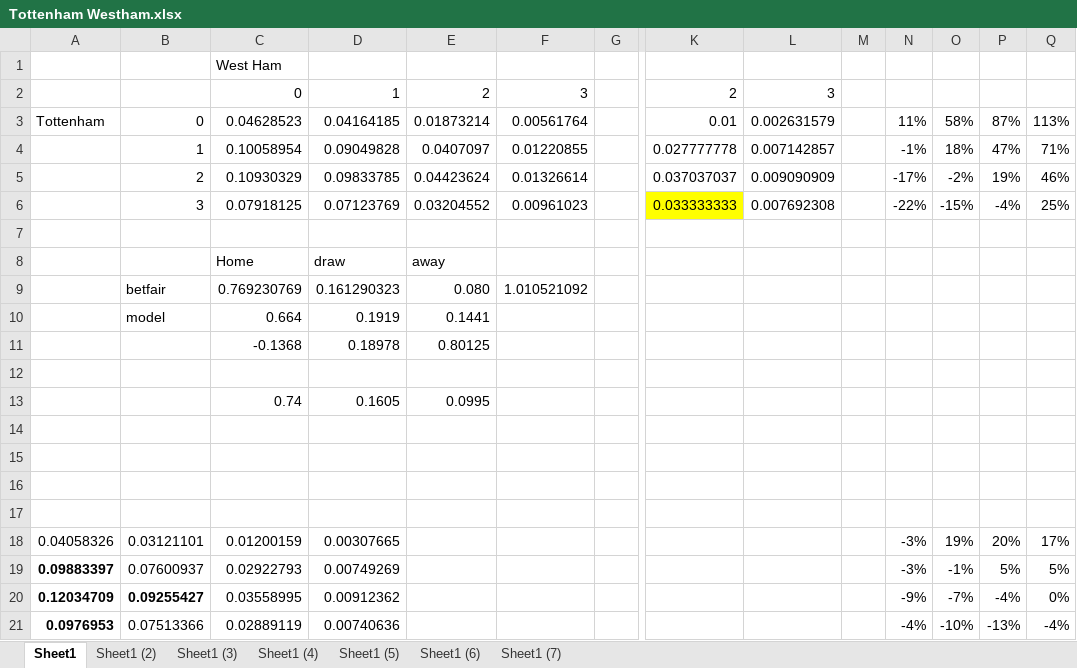
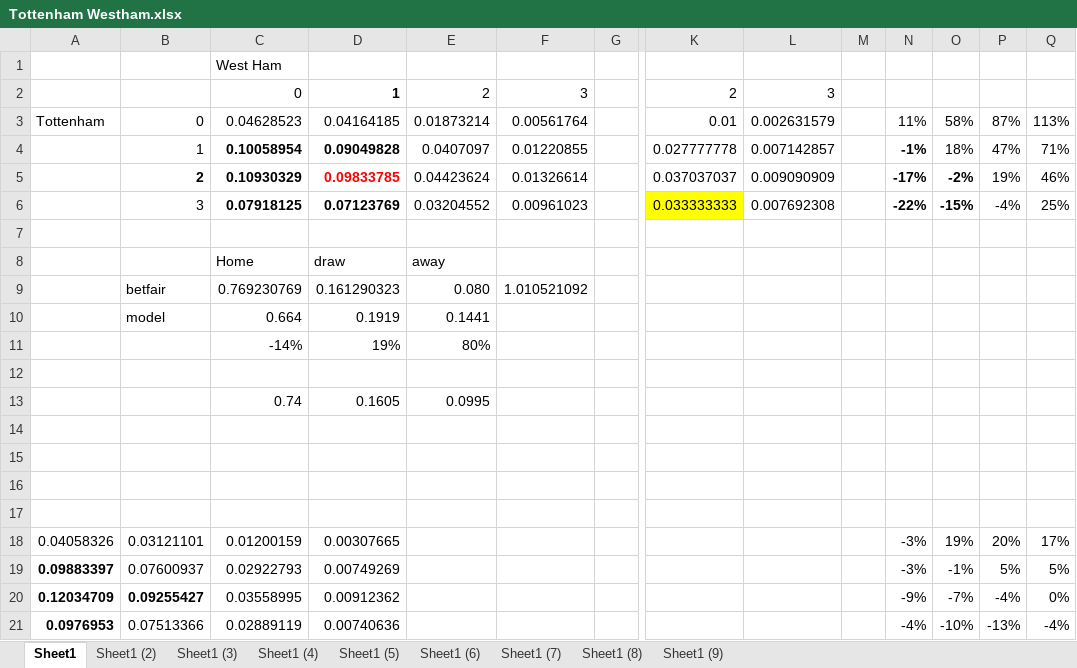
Before and after one commit to StevenXXu/blogScripts, an Excel workbook: Tottenham Westham.xlsx, sheet Sheet1, drawn as a sheet; only a part is shown, gaps mark what is left out; values as stored, in another font and other column widths than the file's, no borders; removed rows and columns are numbered as before the commit, all else as after; rows hold the shown columns only; the diff names each change by its address in the sheet, - before the commit and + after, or states it on an @@ line.

```diff
--- a/Tottenham Westham.xlsx (sheet Sheet1)
+++ b/Tottenham Westham.xlsx (sheet Sheet1)
+sheet tab: Sheet1 (8)
+sheet tab: Sheet1 (9)
-D2 bold: off
+D2 bold: on
-C4:D4 bold: off
+C4:D4 bold: on
-N4 bold: off
+N4 bold: on
-B5:D5 bold: off
+B5:D5 bold: on
-D5 text colour: black
+D5 text colour: #FF0000
-N5:O6 bold: off
+N5:O6 bold: on
-C6:D6 bold: off
+C6:D6 bold: on
-row 11:  |  | -0.1368 | 0.18978 | 0.80125
+row 11:  |  | -14% | 19% | 80%
```
Also changed, not shown: sheet Sheet1 (6), sheet Sheet1 (5), sheet Sheet1 (2), sheet Sheet1 (7), sheet Sheet1 (3), sheet Sheet1 (4), charts or pictures, 2 other files.
